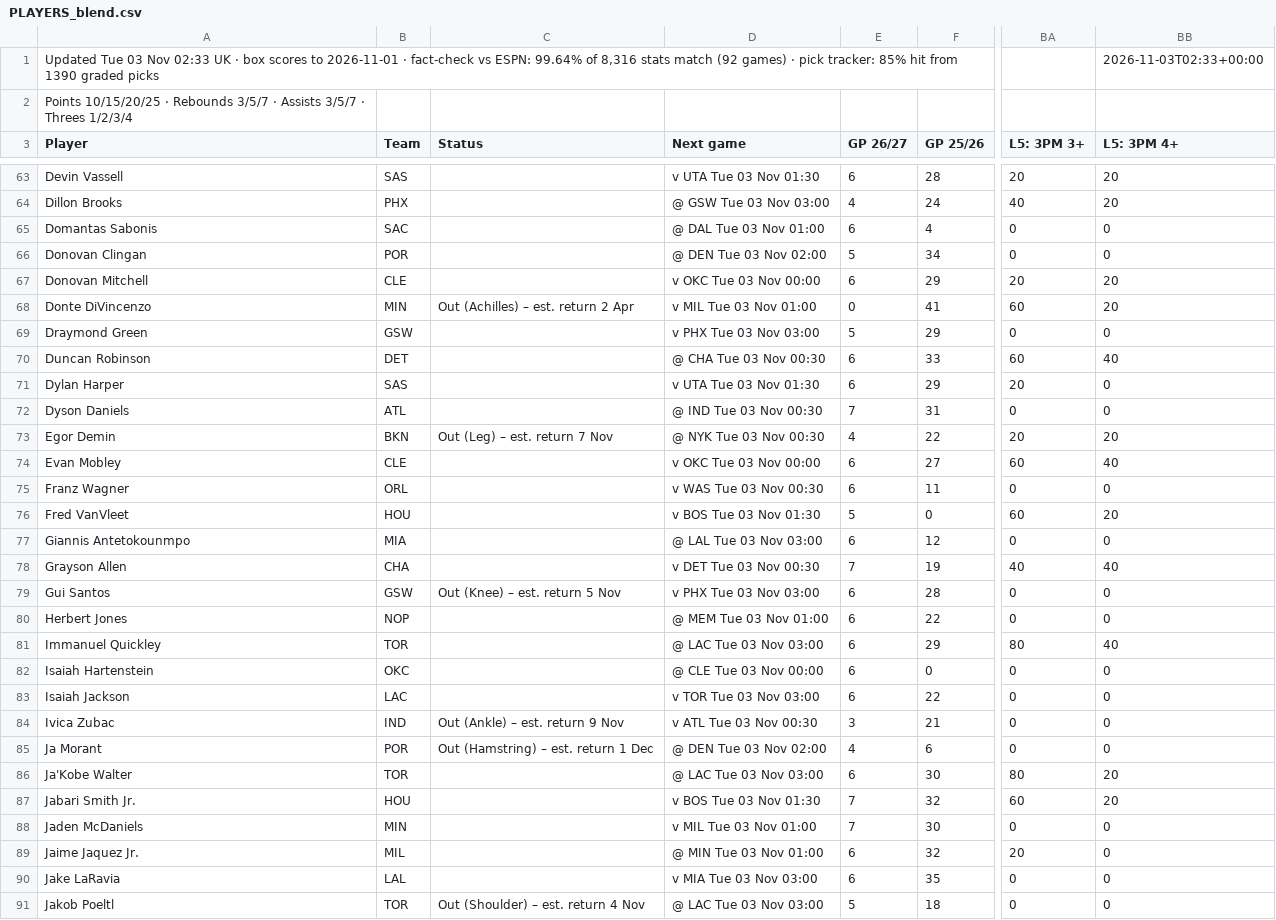
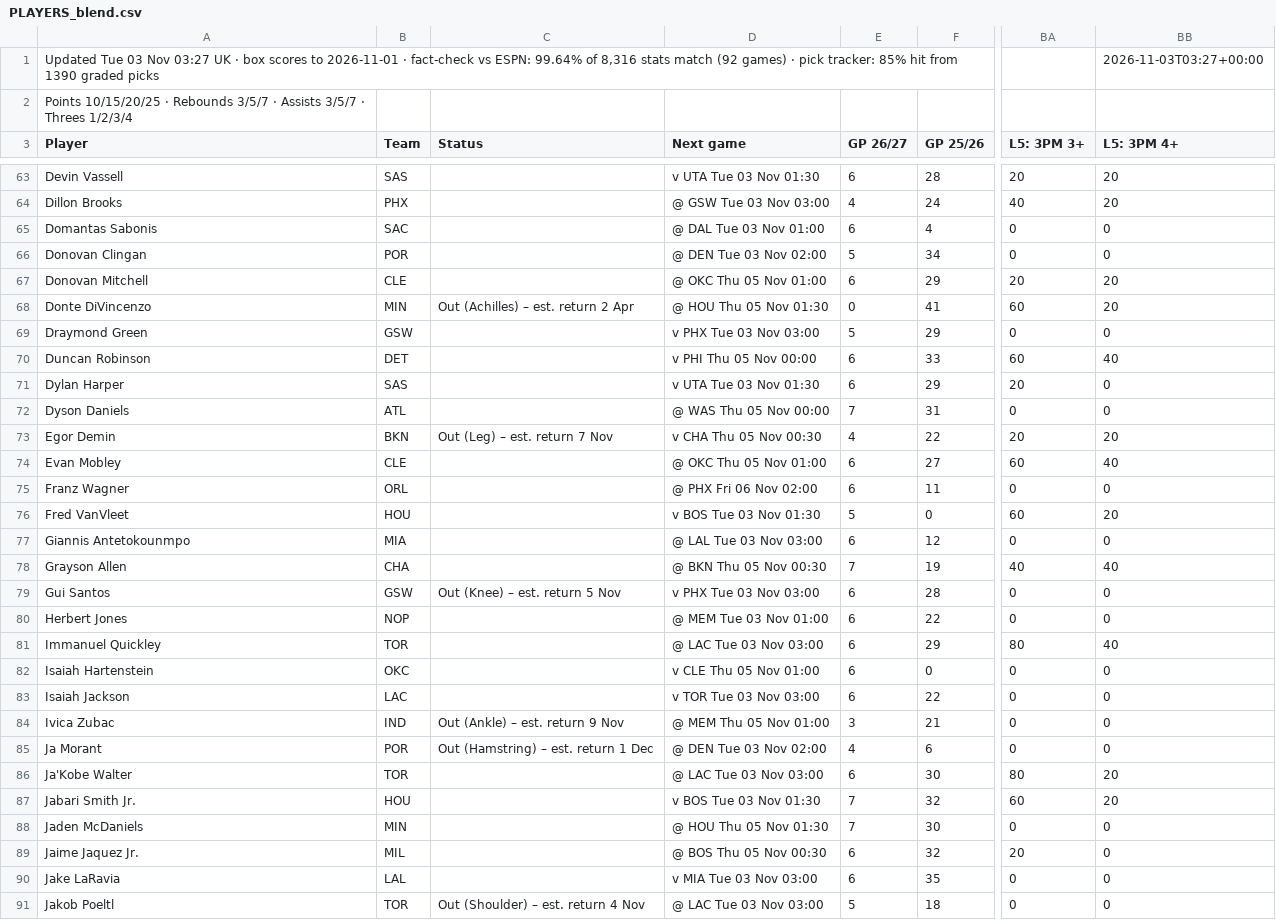
Before and after one commit to 7wilite7/Nba-Stats, a CSV file: out/PLAYERS_blend.csv, drawn as a sheet; only a part is shown, gaps mark what is left out; the diff covers the shown part only; the diff names each change by its address in the sheet, - before the commit and + after, or states it on an @@ line.

```diff
--- a/out/PLAYERS_blend.csv
+++ b/out/PLAYERS_blend.csv
-A1 (Player): …03 Nov 02:33 UK ·…
+A1 (Player): …03 Nov 03:27 UK ·…
-BB1 (L5: 3PM 4+): 2026-11-03T02:33+00:00
+BB1 (L5: 3PM 4+): 2026-11-03T03:27+00:00
-D67 (Next game): v OKC Tue 03 Nov 00:00
+D67 (Next game): @ OKC Thu 05 Nov 01:00
-D68 (Next game): v MIL Tue 03 Nov 01:00
+D68 (Next game): @ HOU Thu 05 Nov 01:30
-D70 (Next game): @ CHA Tue 03 Nov 00:30
+D70 (Next game): v PHI Thu 05 Nov 00:00
-D72 (Next game): @ IND Tue 03 Nov 00:30
+D72 (Next game): @ WAS Thu 05 Nov 00:00
-D73 (Next game): @ NYK Tue 03 Nov 00:30
+D73 (Next game): v CHA Thu 05 Nov 00:30
-D74 (Next game): v OKC Tue 03 Nov 00:00
+D74 (Next game): @ OKC Thu 05 Nov 01:00
-D75 (Next game): v WAS Tue 03 Nov 00:30
+D75 (Next game): @ PHX Fri 06 Nov 02:00
-D78 (Next game): v DET Tue 03 Nov 00:30
+D78 (Next game): @ BKN Thu 05 Nov 00:30
-D82 (Next game): @ CLE Tue 03 Nov 00:00
+D82 (Next game): v CLE Thu 05 Nov 01:00
-D84 (Next game): v ATL Tue 03 Nov 00:30
+D84 (Next game): @ MEM Thu 05 Nov 01:00
-D88 (Next game): v MIL Tue 03 Nov 01:00
+D88 (Next game): @ HOU Thu 05 Nov 01:30
-D89 (Next game): @ MIN Tue 03 Nov 01:00
+D89 (Next game): @ BOS Thu 05 Nov 00:30
```
Also changed, not shown: 95 edited cells elsewhere in this file, out/GAMES_2627.csv, out/GAMES_blend.csv, 12 other files.
